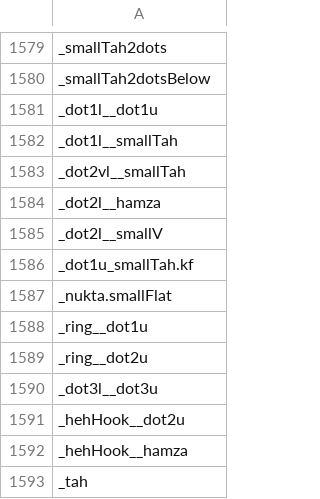
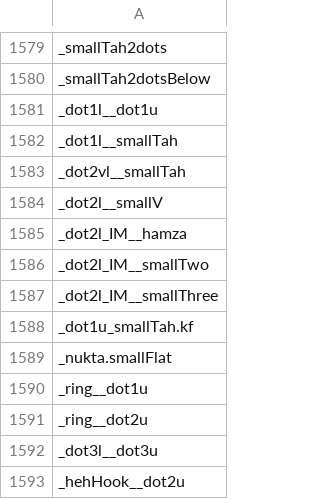
Before and after one commit to silnrsi/font-awami, a CSV file: source/glyph_data.csv, drawn as a sheet; only a part is shown, gaps mark what is left out; the shorter side is filled out with more unchanged rows; removed rows and columns are numbered as before the commit, all else as after; the diff names each change by its address in the sheet, - before the commit and + after, or states it on an @@ line.

Commit message:
[ABS-2633] Added two-part place-holder glyphs for yeh w/ small two/three.

```diff
--- a/source/glyph_data.csv
+++ b/source/glyph_data.csv
-row 1584: _dot2l__hamza
+row 1585: _dot2l_IM__hamza
+row 1586: _dot2l_IM__smallTwo
+row 1587: _dot2l_IM__smallThree
```
Also changed, not shown: 16 other files.
